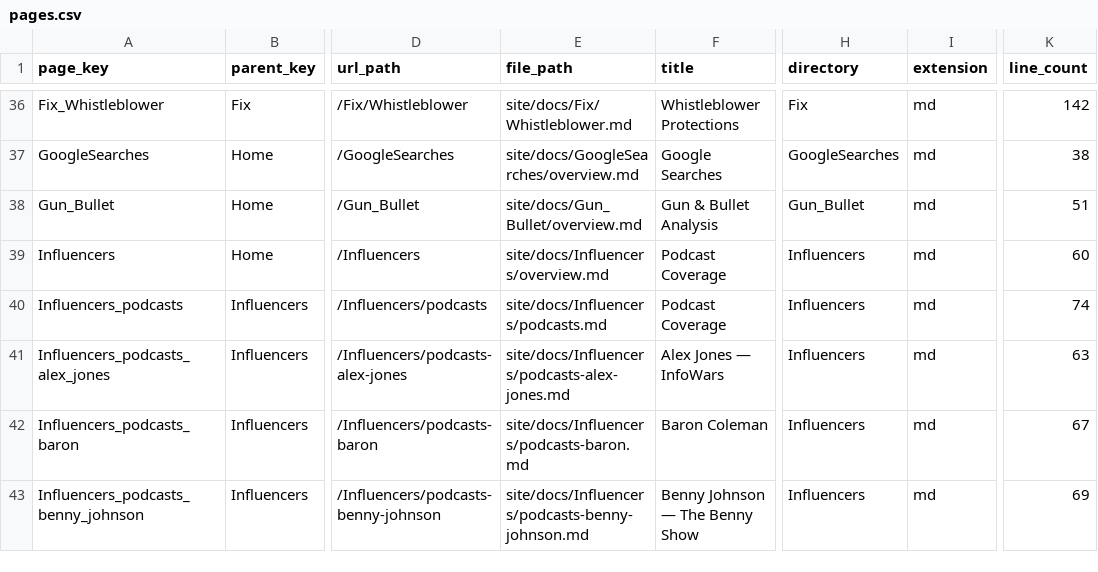
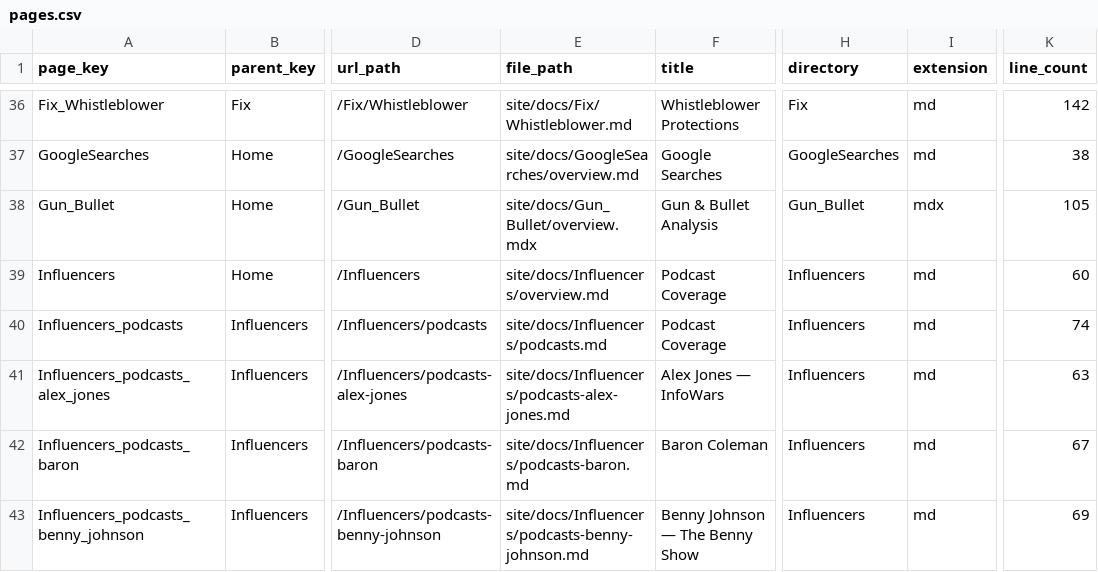
Before and after one commit to ACT3ai/charlie-kirk, a CSV file: pages.csv, drawn as a sheet; only a part is shown, gaps mark what is left out; the diff names each change by its address in the sheet, - before the commit and + after, or states it on an @@ line.

```diff
--- a/pages.csv
+++ b/pages.csv
-E38 (file_path): site/docs/Gun_Bullet/overview.md
+E38 (file_path): site/docs/Gun_Bullet/overview.mdx
-I38 (extension): md
+I38 (extension): mdx
-K38 (line_count): 51
+K38 (line_count): 105
```
Also changed, not shown: 9 other files.
